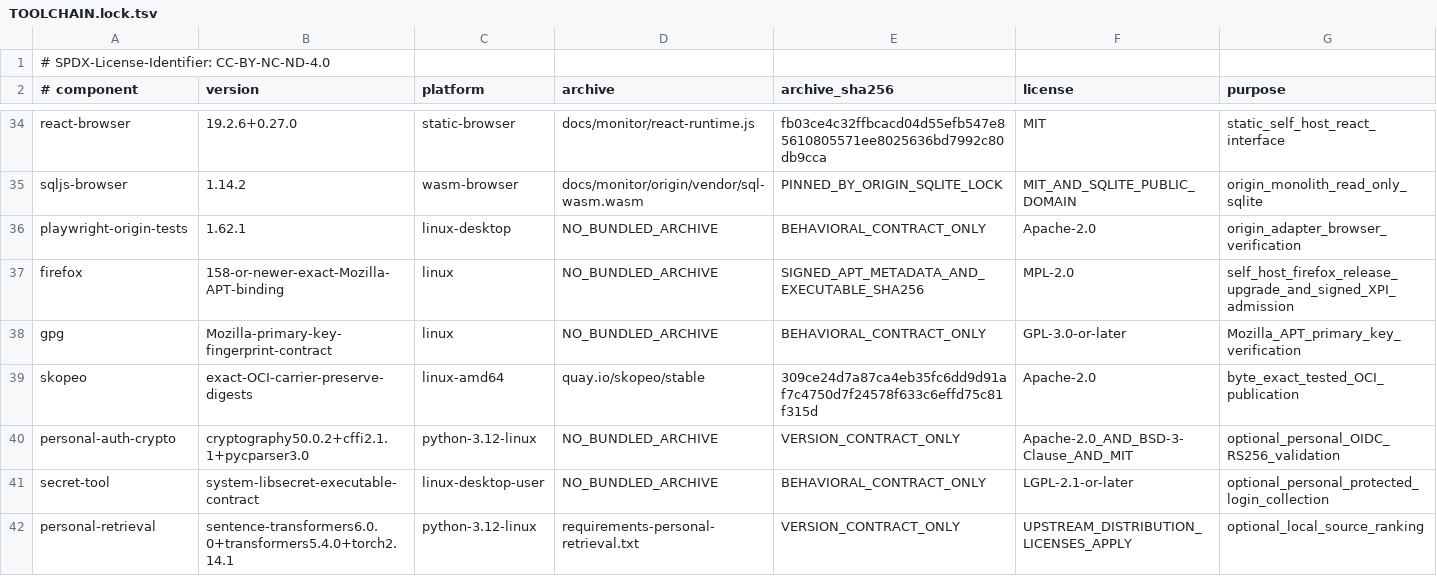
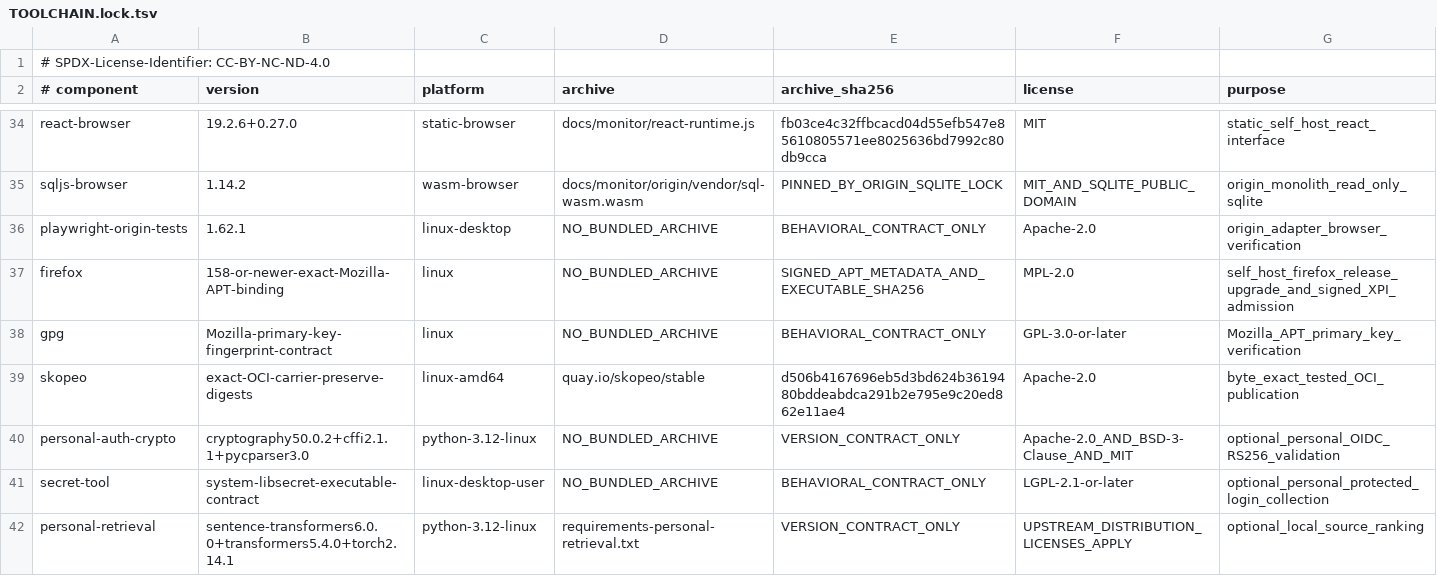
Before and after one commit to ingolf-lohmann/qik-vrt, a TSV file: runtime/toolchains/TOOLCHAIN.lock.tsv, drawn as a sheet; only a part is shown, gaps mark what is left out.

```diff
--- a/runtime/toolchains/TOOLCHAIN.lock.tsv
+++ b/runtime/toolchains/TOOLCHAIN.lock.tsv
@@ -38,3 +38,3 @@ firefox	158-or-newer-exact-Mozilla-APT-binding	linux	NO_BUNDLED_ARCHIVE	SIGNED_A
 gpg	Mozilla-primary-key-fingerprint-contract	linux	NO_BUNDLED_ARCHIVE	BEHAVIORAL_CONTRACT_ONLY	GPL-3.0-or-later	Mozilla_APT_primary_key_verification
-skopeo	exact-OCI-carrier-preserve-digests	linux-amd64	quay.io/skopeo/stable	309ce24d7a87ca4eb35fc6dd9d91af7c4750d7f24578f633c6effd75c81f315d	Apache-2.0	byte_exact_tested_OCI_publication
+skopeo	exact-OCI-carrier-preserve-digests	linux-amd64	quay.io/skopeo/stable	d506b4167696eb5d3bd624b3619480bddeabdca291b2e795e9c20ed862e11ae4	Apache-2.0	byte_exact_tested_OCI_publication
 personal-auth-crypto	cryptography50.0.2+cffi2.1.1+pycparser3.0	python-3.12-linux	NO_BUNDLED_ARCHIVE	VERSION_CONTRACT_ONLY	Apache-2.0_AND_BSD-3-Clause_AND_MIT	optional_personal_OIDC_RS256_validation
```
Also changed, not shown: 16 other files.
